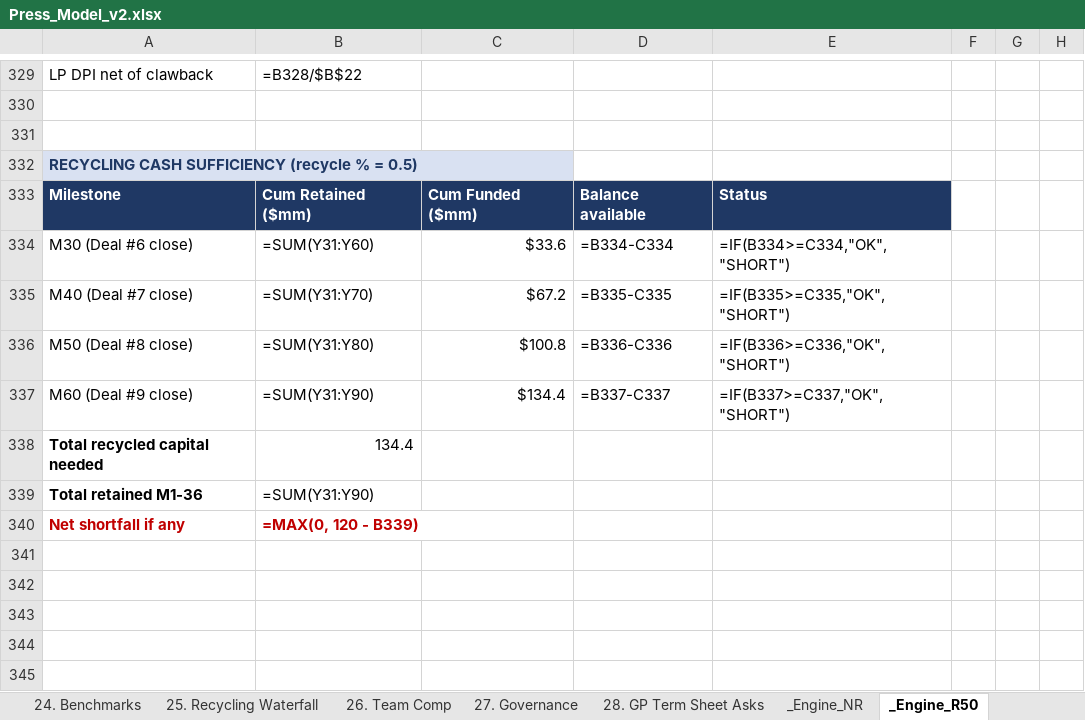
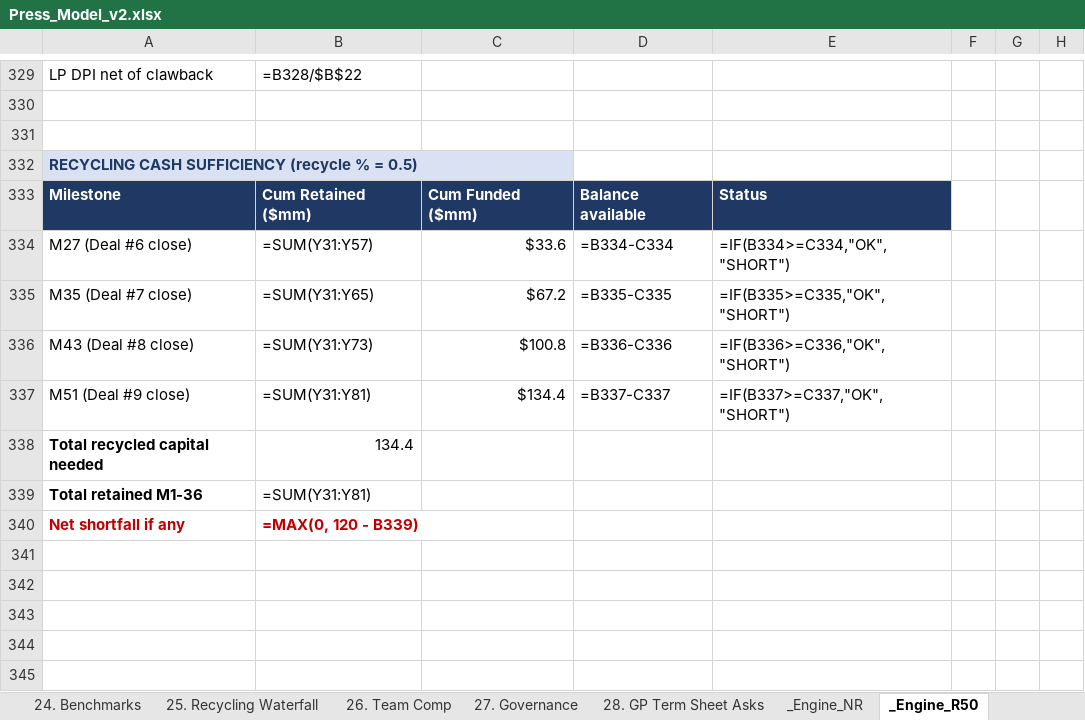
Before and after one commit to k-slow/hello-world, an Excel workbook: Press_Model_v2.xlsx, sheet _Engine_R50, drawn as a sheet; only a part is shown, gaps mark what is left out; values as stored, in another font and other column widths than the file's, no borders; formulas without a stored value are shown as written; the diff names each change by its address in the sheet, - before the commit and + after, or states it on an @@ line.

```diff
--- a/Press_Model_v2.xlsx (sheet _Engine_R50)
+++ b/Press_Model_v2.xlsx (sheet _Engine_R50)
-A334: M30 (Deal #6 close)
+A334: M27 (Deal #6 close)
-B334: =SUM(Y31:Y60)
+B334: =SUM(Y31:Y57)
-A335: M40 (Deal #7 close)
+A335: M35 (Deal #7 close)
-B335: =SUM(Y31:Y70)
+B335: =SUM(Y31:Y65)
-A336: M50 (Deal #8 close)
+A336: M43 (Deal #8 close)
-B336: =SUM(Y31:Y80)
+B336: =SUM(Y31:Y73)
-A337: M60 (Deal #9 close)
+A337: M51 (Deal #9 close)
-B337: =SUM(Y31:Y90)
+B337: =SUM(Y31:Y81)
-B339: =SUM(Y31:Y90)
+B339: =SUM(Y31:Y81)
```
Also changed, not shown: sheet 11. NDR Sensitivity, sheet 1. Press Assumptions, sheet 27. Governance.
